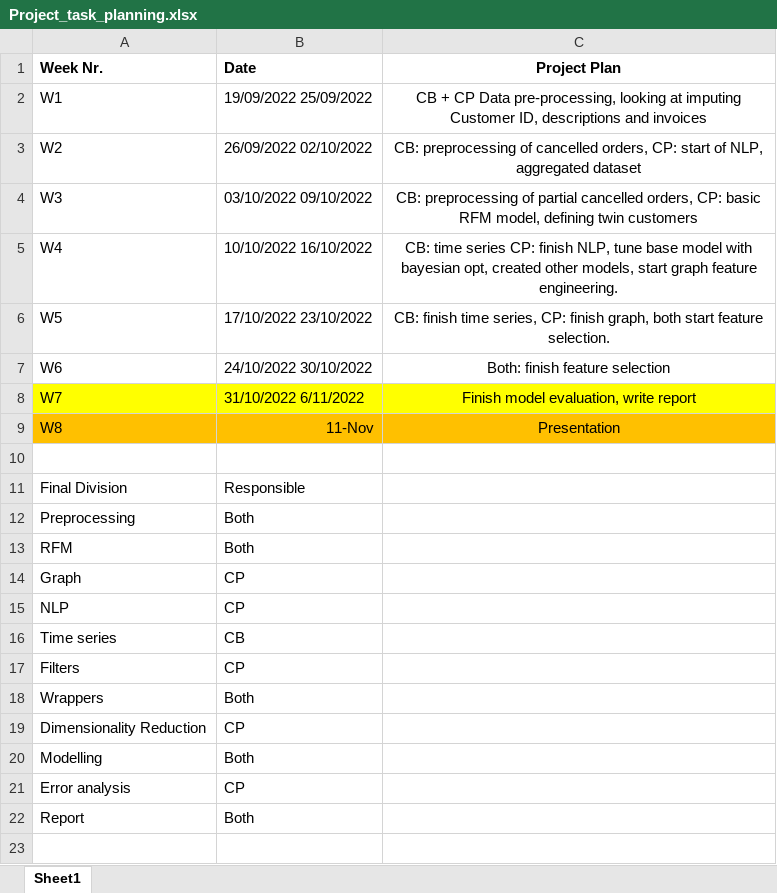
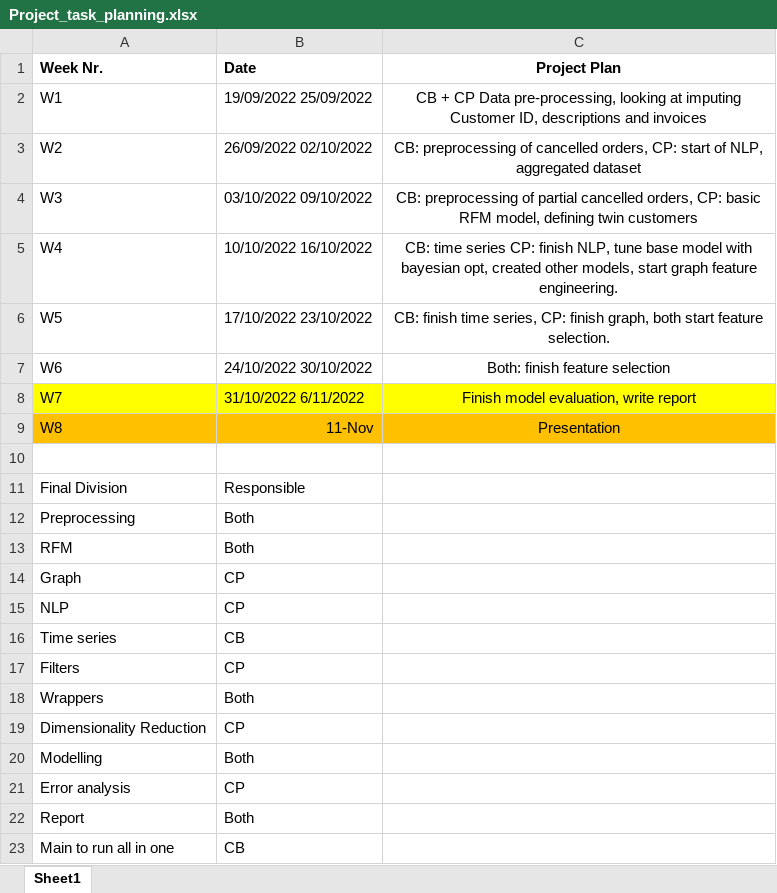
Before and after one commit to ChristianPala/data_challenge_3_project, an Excel workbook: admin/Project_task_planning.xlsx, sheet Sheet1, drawn as a sheet; values as stored, in another font and other column widths than the file's, no borders; table styles not drawn; the diff names each change by its address in the sheet, - before the commit and + after, or states it on an @@ line.

```diff
--- a/admin/Project_task_planning.xlsx (sheet Sheet1)
+++ b/admin/Project_task_planning.xlsx (sheet Sheet1)
+row 23: Main to run all in one | CB
```
Also changed, not shown: 3 other files.
